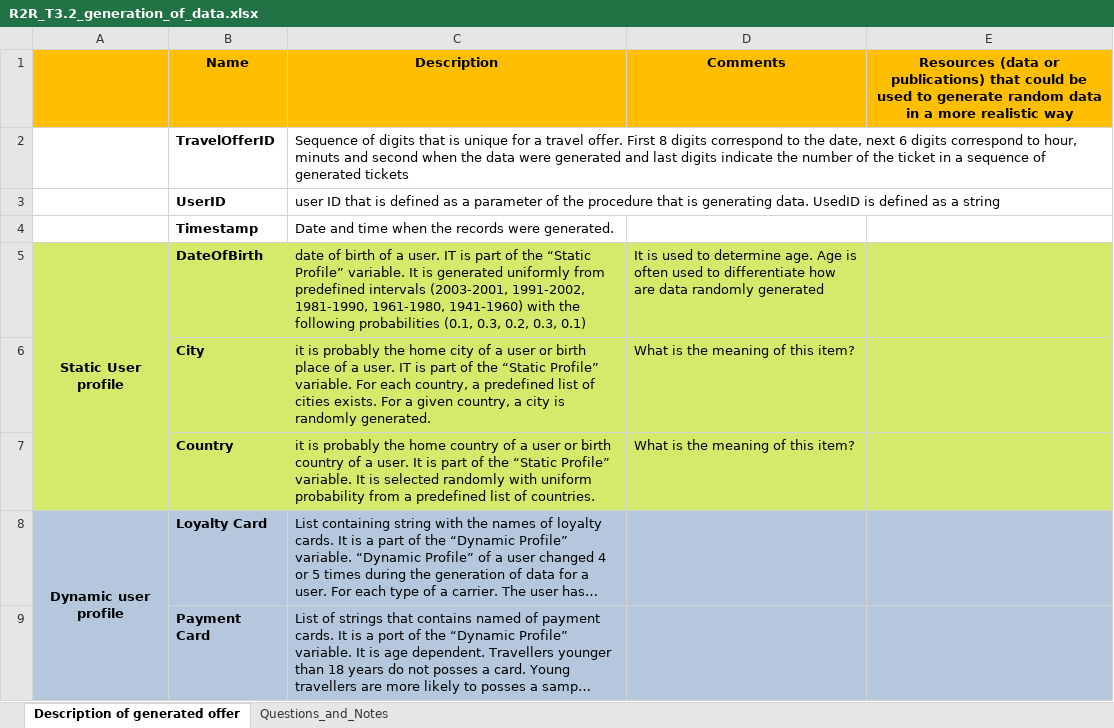
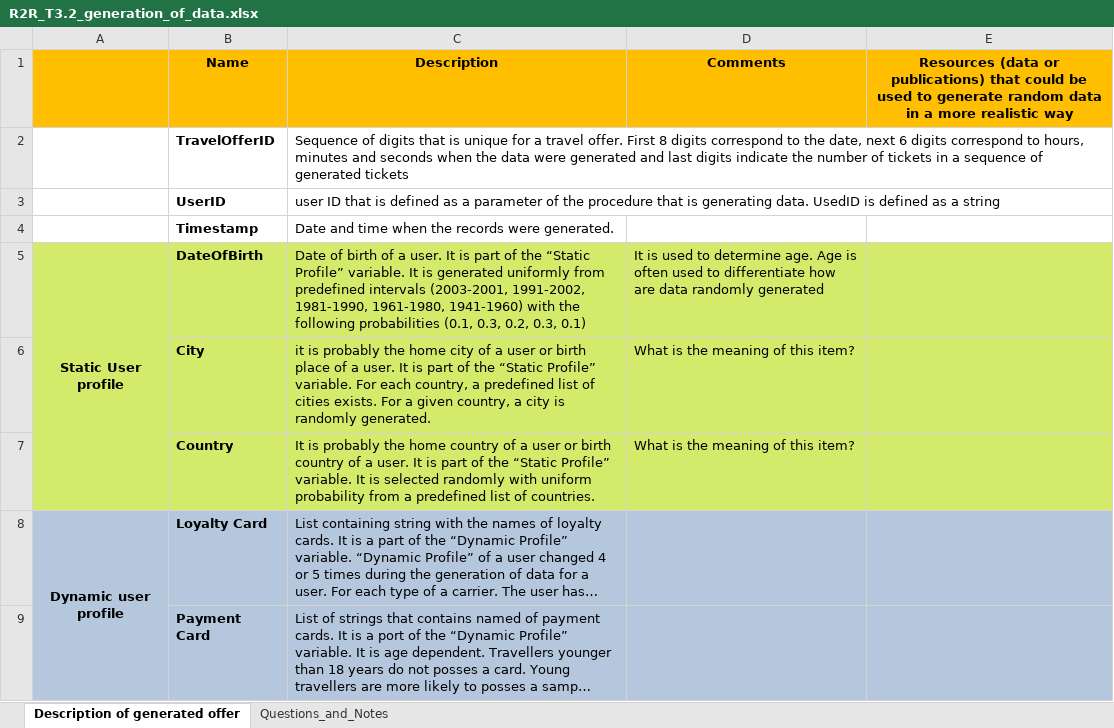
Before and after one commit to Ride2Rail/Learner_Ranker, an Excel workbook: Guide/R2R_T3.2_generation_of_data.xlsx, sheet Description of generated offer, drawn as a sheet; only a part is shown; long unchanged cells end in …; values as stored, in another font and other column widths than the file's, no borders; the diff covers the shown part only; the diff names each change by its address in the sheet, - before the commit and + after, or states it on an @@ line.

Commit message:
Add files via upload

```diff
--- a/Guide/R2R_T3.2_generation_of_data.xlsx (sheet Description of generated offer)
+++ b/Guide/R2R_T3.2_generation_of_data.xlsx (sheet Description of generated offer)
-C2 (Description): …correspond to hour, minuts and second when the data were generated and last digits indicate the number of the ticket in a…
+C2 (Description): …correspond to hours, minutes and seconds when the data were generated and last digits indicate the number of tickets in a…
-C5 (Description): date of birth of a user. IT is part…
+C5 (Description): Date of birth of a user. It is part…
-C6 (Description): …a user. IT is part…
+C6 (Description): …a user. It is part…
-C7 (Description): it is probably…
+C7 (Description): It is probably…
```
Also changed, not shown: 3 edited cells elsewhere in this sheet, sheet Questions_and_Notes.
